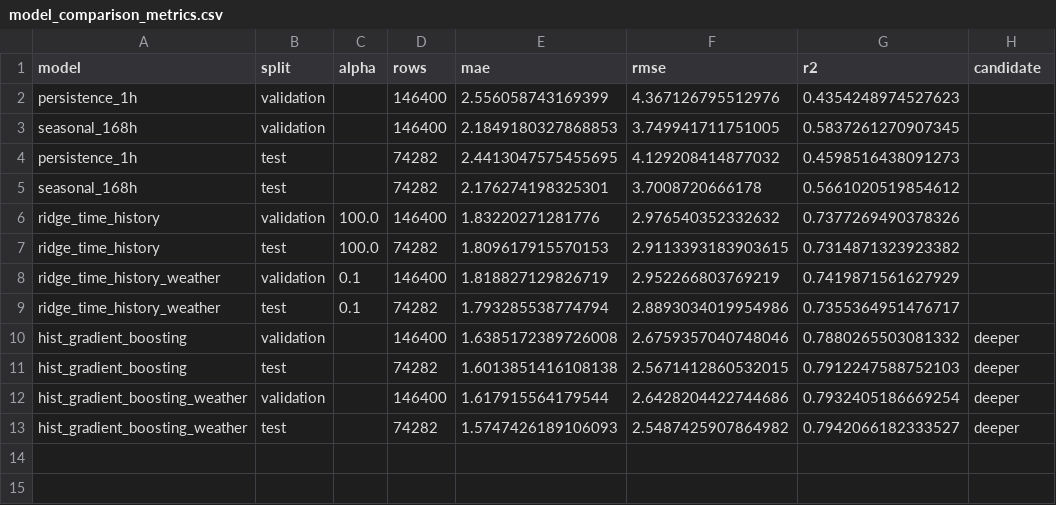
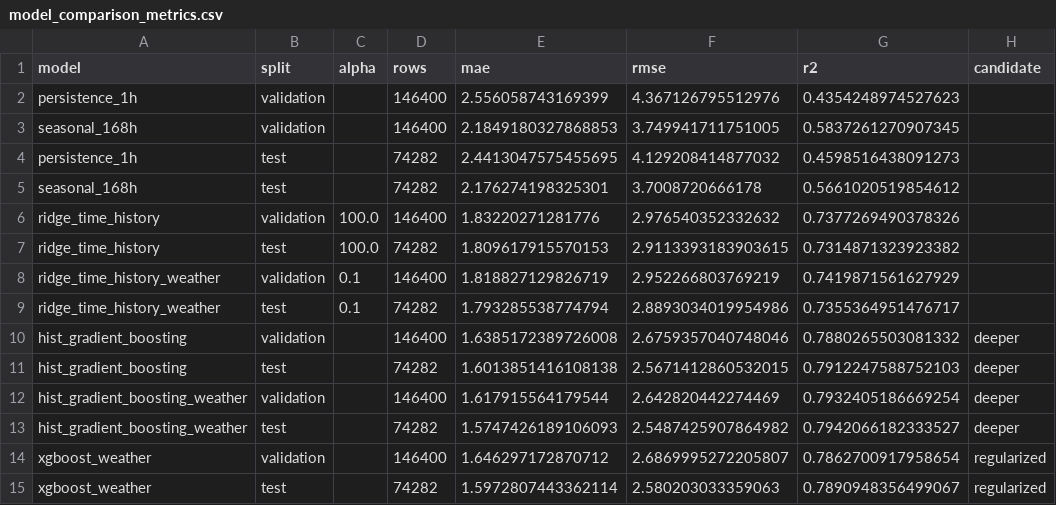
Before and after one commit to mieuxwei/youbike-demand-prediction, a CSV file: results/model_comparison_metrics.csv, drawn as a sheet.

Commit message:
Add XGBoost model comparison

```diff
--- a/results/model_comparison_metrics.csv
+++ b/results/model_comparison_metrics.csv
@@ -11,3 +11,5 @@ hist_gradient_boosting,validation,,146400,1.6385172389726008,2.6759357040748046,
 hist_gradient_boosting,test,,74282,1.6013851416108138,2.5671412860532015,0.7912247588752103,deeper
-hist_gradient_boosting_weather,validation,,146400,1.617915564179544,2.6428204422744686,0.7932405186669254,deeper
+hist_gradient_boosting_weather,validation,,146400,1.617915564179544,2.642820442274469,0.7932405186669254,deeper
 hist_gradient_boosting_weather,test,,74282,1.5747426189106093,2.5487425907864982,0.7942066182333527,deeper
+xgboost_weather,validation,,146400,1.646297172870712,2.6869995272205807,0.7862700917958654,regularized
+xgboost_weather,test,,74282,1.5972807443362114,2.580203033359063,0.7890948356499067,regularized
```
Also changed, not shown: 23 other files.
